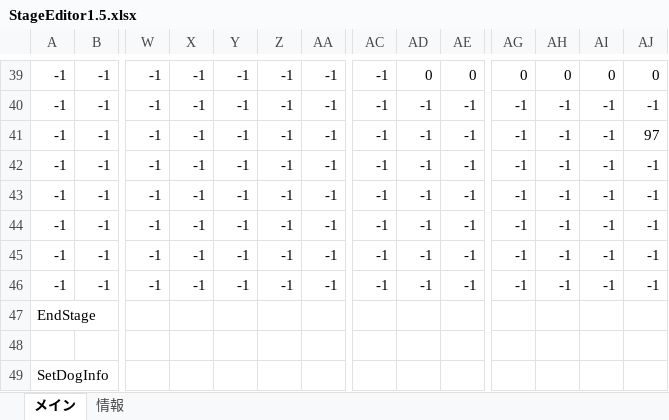
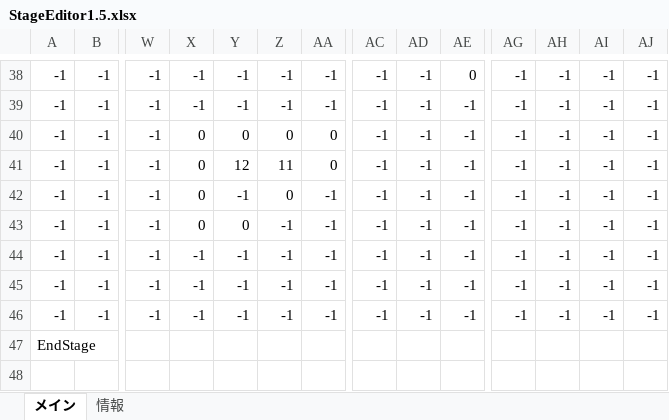
Before and after one commit to keisuke0211/cos-mos, an Excel workbook: data/GAMEDATA/STAGE/StageEditor1.5.xlsx, sheet メイン, drawn as a sheet; only a part is shown, gaps mark what is left out; the shorter side is filled out with more unchanged rows; values as stored, in another font and other column widths than the file's, no borders; conditional formats not drawn; removed rows and columns are numbered as before the commit, all else as after; rows hold the shown columns only; the diff covers the shown part only; the diff names each change by its address in the sheet, - before the commit and + after, or states it on an @@ line.

```diff
--- a/data/GAMEDATA/STAGE/StageEditor1.5.xlsx (sheet メイン)
+++ b/data/GAMEDATA/STAGE/StageEditor1.5.xlsx (sheet メイン)
-AD38: 0
+AD38: -1
-AG38: 0
+AG38: -1
-AH38: 0
+AH38: -1
-AI38: 0
+AI38: -1
-AJ38: 0
+AJ38: -1
-row 40: -1 | -1 | -1 | -1 | -1 | -1 | -1 | -1 | -1 | -1 | -1 | -1 | -1 | -1
-row 41: -1 | -1 | -1 | -1 | -1 | -1 | -1 | -1 | -1 | -1 | -1 | -1 | -1 | 97
+row 40: -1 | -1 | -1 | 0 | 0 | 0 | 0 | -1 | -1 | -1 | -1 | -1 | -1 | -1
+row 41: -1 | -1 | -1 | 0 | 12 | 11 | 0 | -1 | -1 | -1 | -1 | -1 | -1 | -1
-X42: -1
+X42: 0
-Z42: -1
+Z42: 0
+row 43: -1 | -1 | -1 | 0 | 0 | -1 | -1 | -1 | -1 | -1 | -1 | -1 | -1 | -1
```
Also changed, not shown: 1 added row, 2 removed rows and 158 edited cells elsewhere in this sheet, 1 other file.
